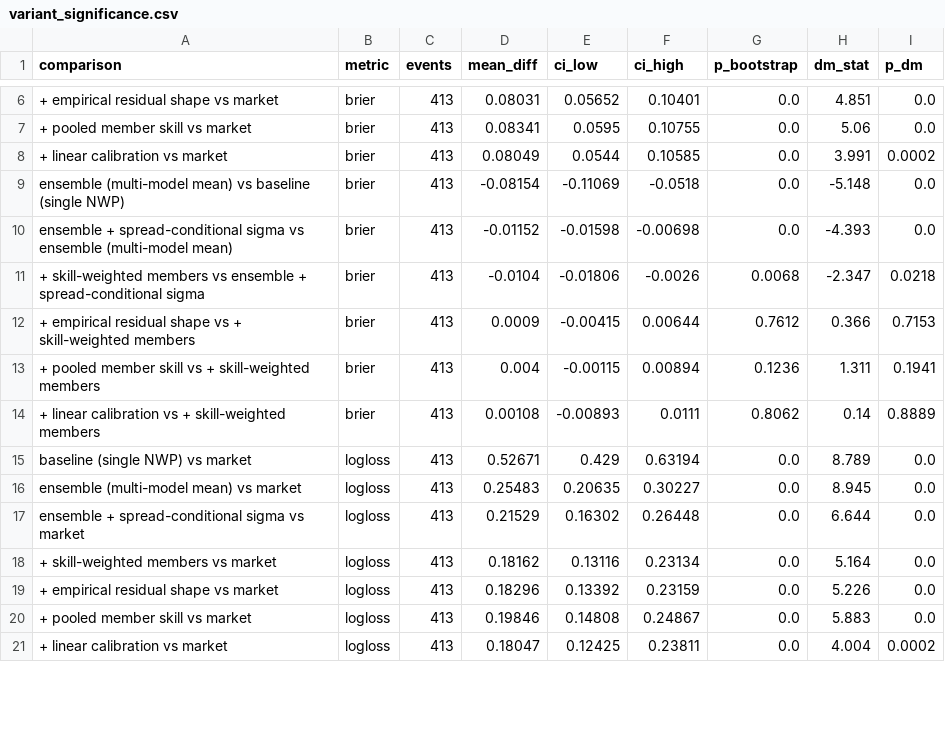
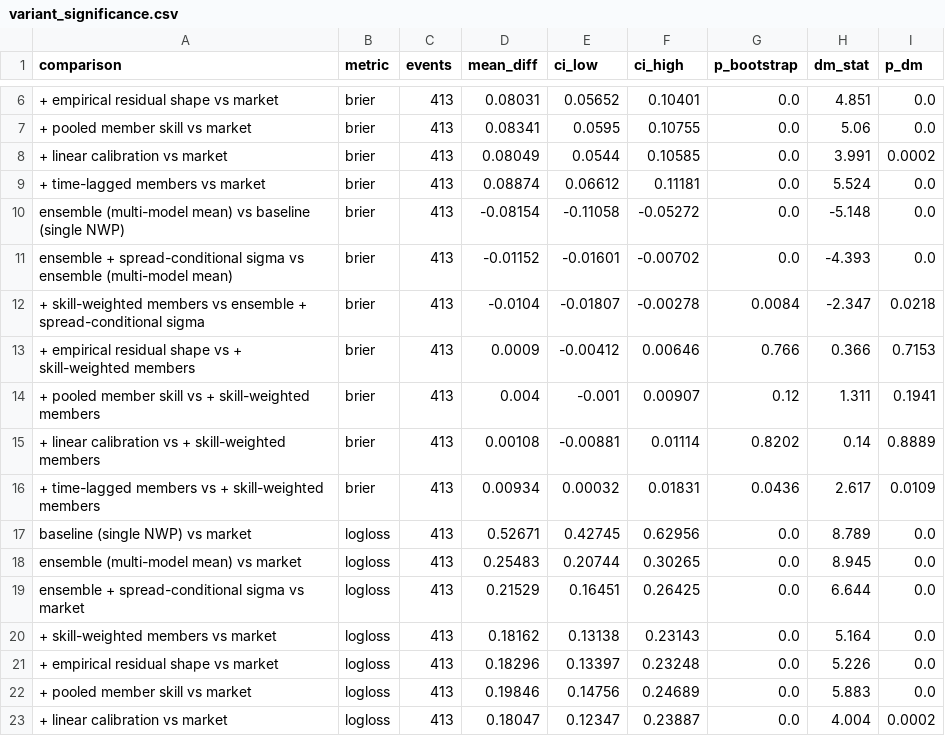
Before and after one commit to JonahXA/predictedge, a CSV file: reports/variant_significance.csv, drawn as a sheet; only a part is shown, gaps mark what is left out; addresses are those after the commit; the diff covers the shown part only; the diff names each change by its address in the sheet, - before the commit and + after, or states it on an @@ line.

```diff
--- a/reports/variant_significance.csv
+++ b/reports/variant_significance.csv
+row 9: + time-lagged members vs market | brier | 413 | 0.08874 | 0.06612 | 0.11181 | 0.0 | 5.524 | 0.0
-E10 (ci_low): -0.11069
+E10 (ci_low): -0.11058
-F10 (ci_high): -0.0518
+F10 (ci_high): -0.05272
-E11 (ci_low): -0.01598
+E11 (ci_low): -0.01601
-F11 (ci_high): -0.00698
+F11 (ci_high): -0.00702
-E12 (ci_low): -0.01806
+E12 (ci_low): -0.01807
-F12 (ci_high): -0.0026
+F12 (ci_high): -0.00278
-G12 (p_bootstrap): 0.0068
+G12 (p_bootstrap): 0.0084
-E13 (ci_low): -0.00415
+E13 (ci_low): -0.00412
-F13 (ci_high): 0.00644
+F13 (ci_high): 0.00646
-G13 (p_bootstrap): 0.7612
+G13 (p_bootstrap): 0.766
-E14 (ci_low): -0.00115
+E14 (ci_low): -0.001
-F14 (ci_high): 0.00894
+F14 (ci_high): 0.00907
-G14 (p_bootstrap): 0.1236
+G14 (p_bootstrap): 0.12
-E15 (ci_low): -0.00893
+E15 (ci_low): -0.00881
-F15 (ci_high): 0.0111
+F15 (ci_high): 0.01114
-G15 (p_bootstrap): 0.8062
+G15 (p_bootstrap): 0.8202
+row 16: + time-lagged members vs + skill-weighted members | brier | 413 | 0.00934 | 0.00032 | 0.01831 | 0.0436 | 2.617 | 0.0109
-E17 (ci_low): 0.429
+E17 (ci_low): 0.42745
-F17 (ci_high): 0.63194
+F17 (ci_high): 0.62956
-E18 (ci_low): 0.20635
+E18 (ci_low): 0.20744
-F18 (ci_high): 0.30227
+F18 (ci_high): 0.30265
-E19 (ci_low): 0.16302
+E19 (ci_low): 0.16451
-F19 (ci_high): 0.26448
+F19 (ci_high): 0.26425
-E20 (ci_low): 0.13116
+E20 (ci_low): 0.13138
-F20 (ci_high): 0.23134
+F20 (ci_high): 0.23143
-E21 (ci_low): 0.13392
+E21 (ci_low): 0.13397
-F21 (ci_high): 0.23159
+F21 (ci_high): 0.23248
-E22 (ci_low): 0.14808
+E22 (ci_low): 0.14756
-F22 (ci_high): 0.24867
+F22 (ci_high): 0.24689
-E23 (ci_low): 0.12425
+E23 (ci_low): 0.12347
-F23 (ci_high): 0.23811
+F23 (ci_high): 0.23887
```
Also changed, not shown: 2 added rows and 16 edited cells elsewhere in this file, reports/variants.csv, 1 other file.
